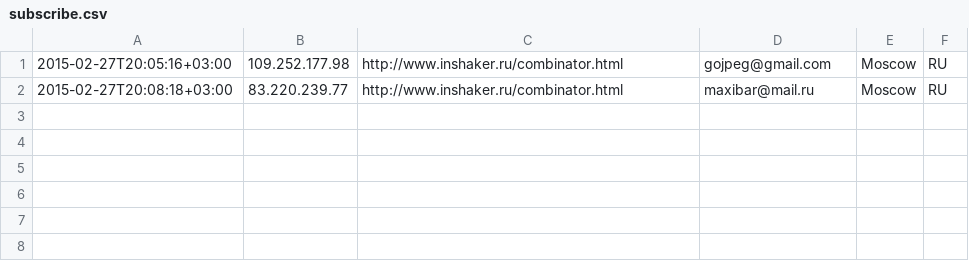
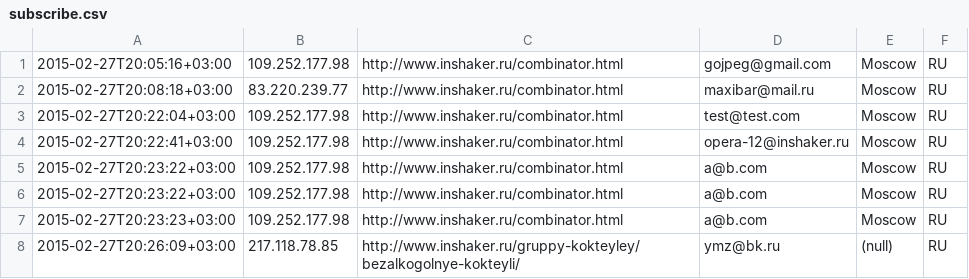
Before and after one commit to peter-leonov/inshaker, a CSV file: htdocs/_/events/subscribe.csv, drawn as a sheet; the diff names each change by its address in the sheet, - before the commit and + after, or states it on an @@ line.

Commit message:
auto-backup

```diff
--- a/htdocs/_/events/subscribe.csv
+++ b/htdocs/_/events/subscribe.csv
+row 3: 2015-02-27T20:22:04+03:00 | 109.252.177.98 | http://www.inshaker.ru/combinator.html | test@test.com | Moscow | RU
+row 4: 2015-02-27T20:22:41+03:00 | 109.252.177.98 | http://www.inshaker.ru/combinator.html | opera-12@inshaker.ru | Moscow | RU
+row 5: 2015-02-27T20:23:22+03:00 | 109.252.177.98 | http://www.inshaker.ru/combinator.html | a@b.com | Moscow | RU
+row 6: 2015-02-27T20:23:22+03:00 | 109.252.177.98 | http://www.inshaker.ru/combinator.html | a@b.com | Moscow | RU
+row 7: 2015-02-27T20:23:23+03:00 | 109.252.177.98 | http://www.inshaker.ru/combinator.html | a@b.com | Moscow | RU
+row 8: 2015-02-27T20:26:09+03:00 | 217.118.78.85 | http://www.inshaker.ru/gruppy-kokteyley/bezalkogolnye-kokteyli/ | ymz@bk.ru | (null) | RU
```
